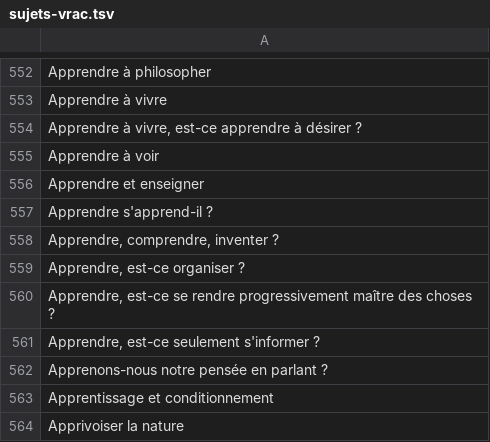
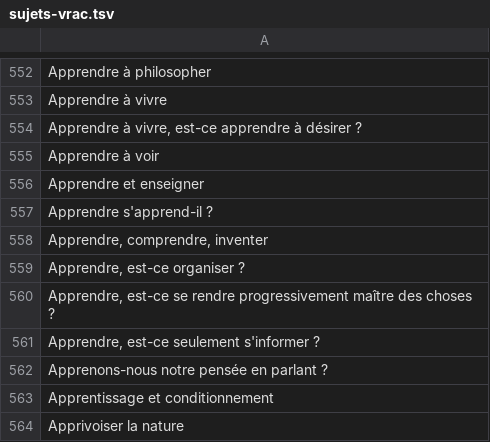
Before and after one commit to eyssette/sujets-philosophie, a TSV file: data/sujets-vrac.tsv, drawn as a sheet; only a part is shown, gaps mark what is left out.

Commit message:
Update sujets-vrac.tsv

```diff
--- a/data/sujets-vrac.tsv
+++ b/data/sujets-vrac.tsv
@@ -557,3 +557,3 @@ Apprendre et enseigner
 Apprendre s'apprend-il ?
-Apprendre, comprendre, inventer ?
+Apprendre, comprendre, inventer
 Apprendre, est-ce organiser ?
```
